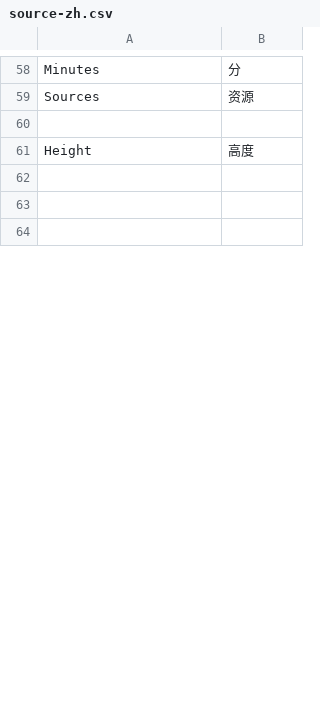
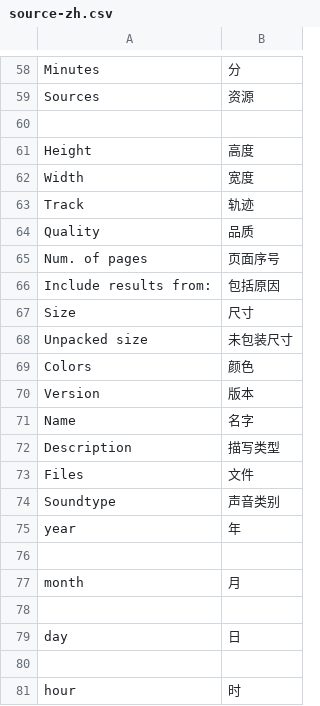
Before and after one commit to Weej1/foofind, a CSV file: application/lang/source-zh.csv, drawn as a sheet; only a part is shown, gaps mark what is left out; the shorter side is filled out with more unchanged rows; the diff covers the shown part only.

```diff
--- a/application/lang/source-zh.csv
+++ b/application/lang/source-zh.csv
@@ -61 +61,21 @@
 "Height";"高度"
+"Width";"宽度"
+"Track";"轨迹"
+"Quality";"品质"
+"Num. of pages";"页面序号"
+"Include results from:";"包括原因"
+"Size";"尺寸"
+"Unpacked size";"未包装尺寸"
+"Colors";"颜色"
+"Version";"版本"
+"Name";"名字"
+"Description";"描写类型"
+"Files";"文件"
+"Soundtype";"声音类别"
+"year";"年"
+
+"month";"月"
+
+"day";"日"
+
+"hour";"时"
```
Also changed, not shown: 8 added rows, 24 removed rows and 18 edited cells elsewhere in this file, 2 other files.
